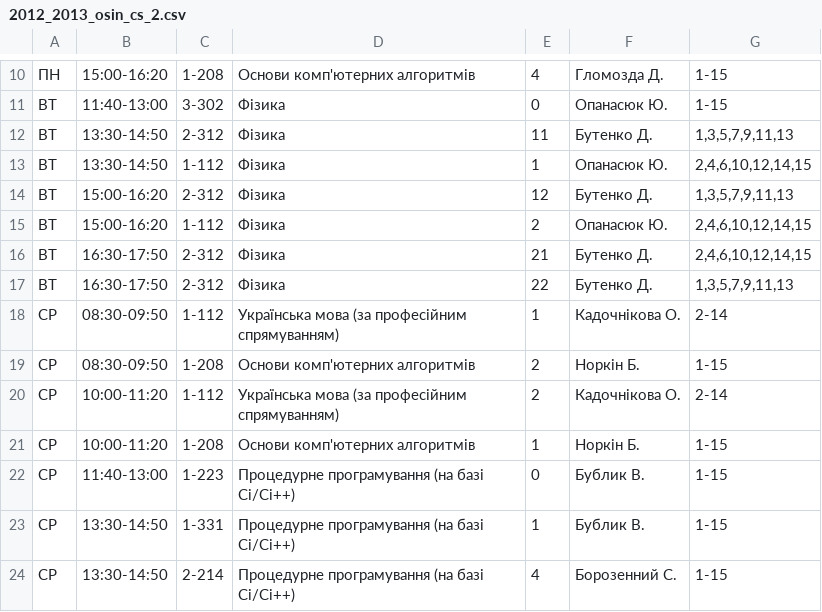
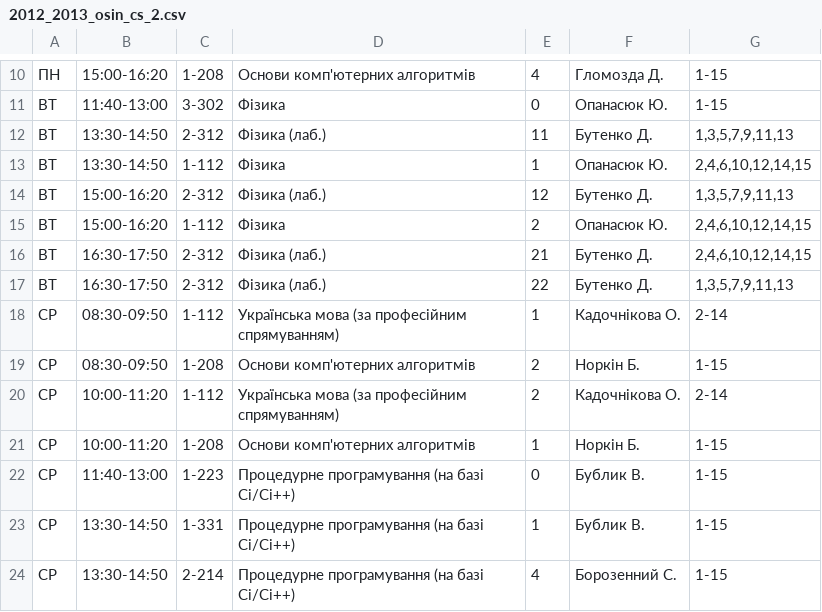
Before and after one commit to troyand/timetable_jan, a CSV file: timetable/unified_docs/2012_2013_osin_cs_2.csv, drawn as a sheet; only a part is shown, gaps mark what is left out.

```diff
--- a/timetable/unified_docs/2012_2013_osin_cs_2.csv
+++ b/timetable/unified_docs/2012_2013_osin_cs_2.csv
@@ -11,8 +11,8 @@
 "ВТ","11:40-13:00","3-302","Фізика","0","Опанасюк Ю. ","1-15"
-"ВТ","13:30-14:50","2-312","Фізика","11","Бутенко Д. ","1,3,5,7,9,11,13"
+"ВТ","13:30-14:50","2-312","Фізика (лаб.)","11","Бутенко Д. ","1,3,5,7,9,11,13"
 "ВТ","13:30-14:50","1-112","Фізика","1","Опанасюк Ю. ","2,4,6,10,12,14,15"
-"ВТ","15:00-16:20","2-312","Фізика","12","Бутенко Д. ","1,3,5,7,9,11,13"
+"ВТ","15:00-16:20","2-312","Фізика (лаб.)","12","Бутенко Д. ","1,3,5,7,9,11,13"
 "ВТ","15:00-16:20","1-112","Фізика","2","Опанасюк Ю. ","2,4,6,10,12,14,15"
-"ВТ","16:30-17:50","2-312","Фізика","21","Бутенко Д. ","2,4,6,10,12,14,15"
-"ВТ","16:30-17:50","2-312","Фізика","22","Бутенко Д. ","1,3,5,7,9,11,13"
+"ВТ","16:30-17:50","2-312","Фізика (лаб.)","21","Бутенко Д. ","2,4,6,10,12,14,15"
+"ВТ","16:30-17:50","2-312","Фізика (лаб.)","22","Бутенко Д. ","1,3,5,7,9,11,13"
 "СР","08:30-09:50","1-112","Українська мова (за професійним спрямуванням)","1","Кадочнікова О. ","2-14"
```
Also changed, not shown: timetable/unified_docs/2012_2013_osin_cs_1.csv, timetable/unified_docs/2012_2013_osin_math_1.csv, 1 other file.
